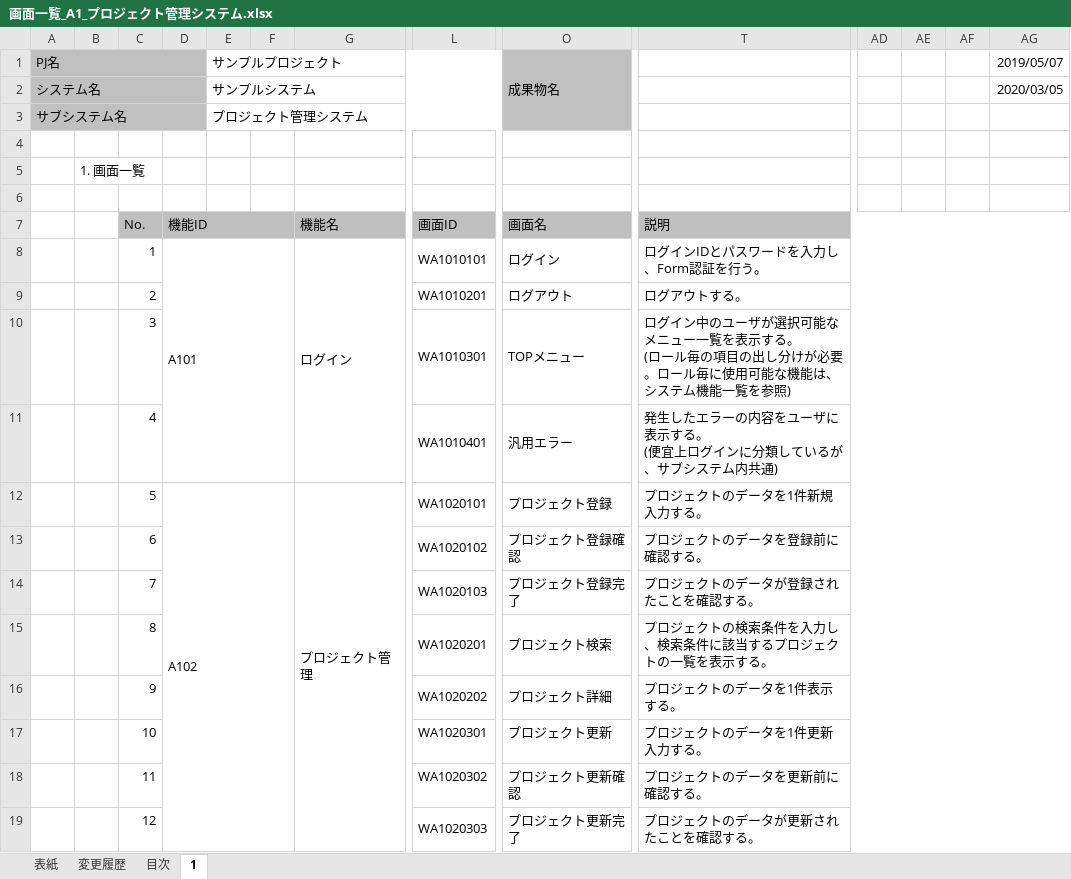
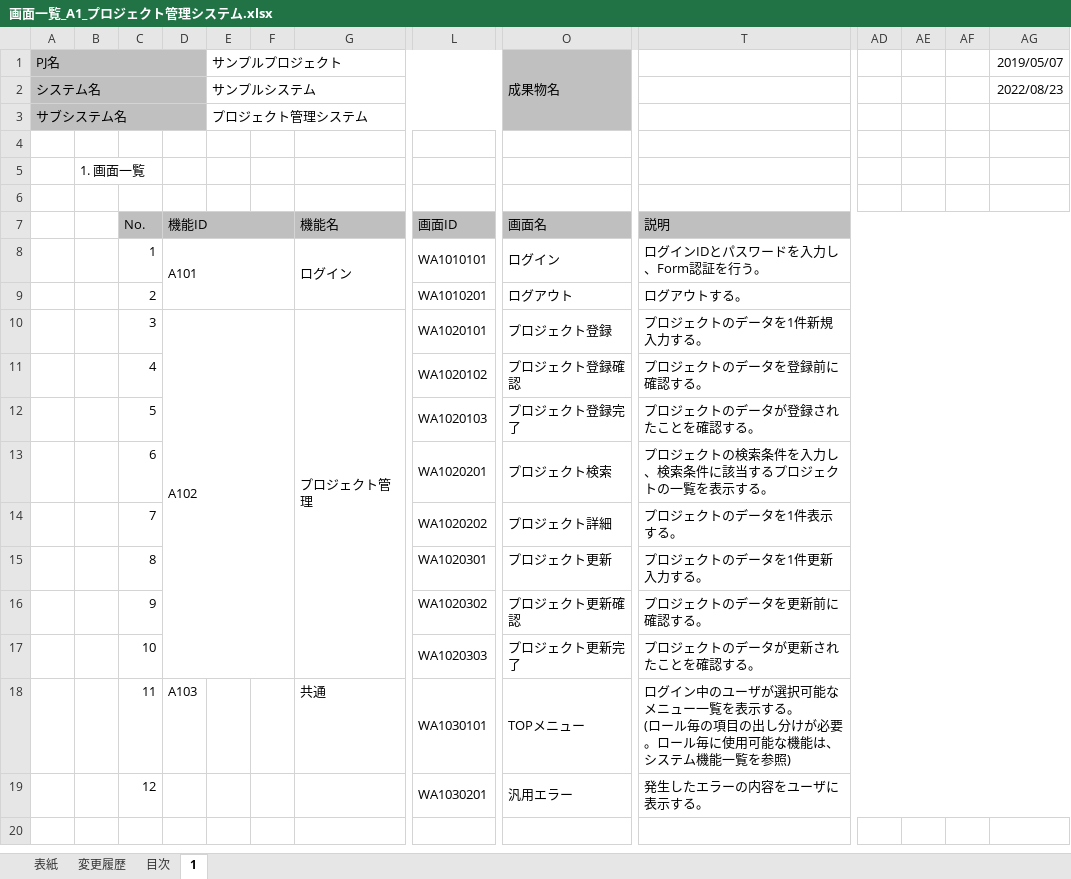
Before and after one commit to Fintan-contents/nablarch-system-development-guide, an Excel workbook: サンプルプロジェクト/設計書/A1_プロジェクト管理システム/010_要件定義/040_画面設計/画面一覧_A1_プロジェクト管理システム.xlsx, sheet 1, drawn as a sheet; only a part is shown, gaps mark what is left out; values as stored, in another font and other column widths than the file's, no borders; removed rows and columns are numbered as before the commit, all else as after; rows hold the shown columns only; ↵ is a line break in a cell; the diff names each change by its address in the sheet, - before the commit and + after, or states it on an @@ line.

```diff
--- a/サンプルプロジェクト/設計書/A1_プロジェクト管理システム/010_要件定義/040_画面設計/画面一覧_A1_プロジェクト管理システム.xlsx (sheet 1)
+++ b/サンプルプロジェクト/設計書/A1_プロジェクト管理システム/010_要件定義/040_画面設計/画面一覧_A1_プロジェクト管理システム.xlsx (sheet 1)
-AG2: 2020/03/05
+AG2: 2022/08/23
-row 10:  |  | 3 |  |  |  |  | WA1010301 | TOPメニュー | ログイン中のユーザが選択可能なメニュー一覧を表示する。 ↵ (ロール毎の項目の出し分けが必要。ロール毎に使用可能な機能は、システム機能一覧を参照)
-row 11:  |  | 4 |  |  |  |  | WA1010401 | 汎用エラー | 発生したエラーの内容をユーザに表示する。 ↵ (便宜上ログインに分類しているが、サブシステム内共通)
-C10: 5
+C10: 3
-C11: 6
+C11: 4
-C12: 7
+C12: 5
-C13: 8
+C13: 6
-C14: 9
+C14: 7
-C15: 10
+C15: 8
-C16: 11
+C16: 9
-C17: 12
+C17: 10
+row 18:  |  | 11 | A103 |  |  | 共通 | WA1030101 | TOPメニュー | ログイン中のユーザが選択可能なメニュー一覧を表示する。 ↵ (ロール毎の項目の出し分けが必要。ロール毎に使用可能な機能は、システム機能一覧を参照)
+row 19:  |  | 12 |  |  |  |  | WA1030201 | 汎用エラー | 発生したエラーの内容をユーザに表示する。
```
Also changed, not shown: sheet 変更履歴, sheet 表紙, sheet 目次, サンプルプロジェクト/設計書/A1_プロジェクト管理システム/010_要件定義/040_画面設計/画面遷移図_プロジェクト管理システム.xlsx.
